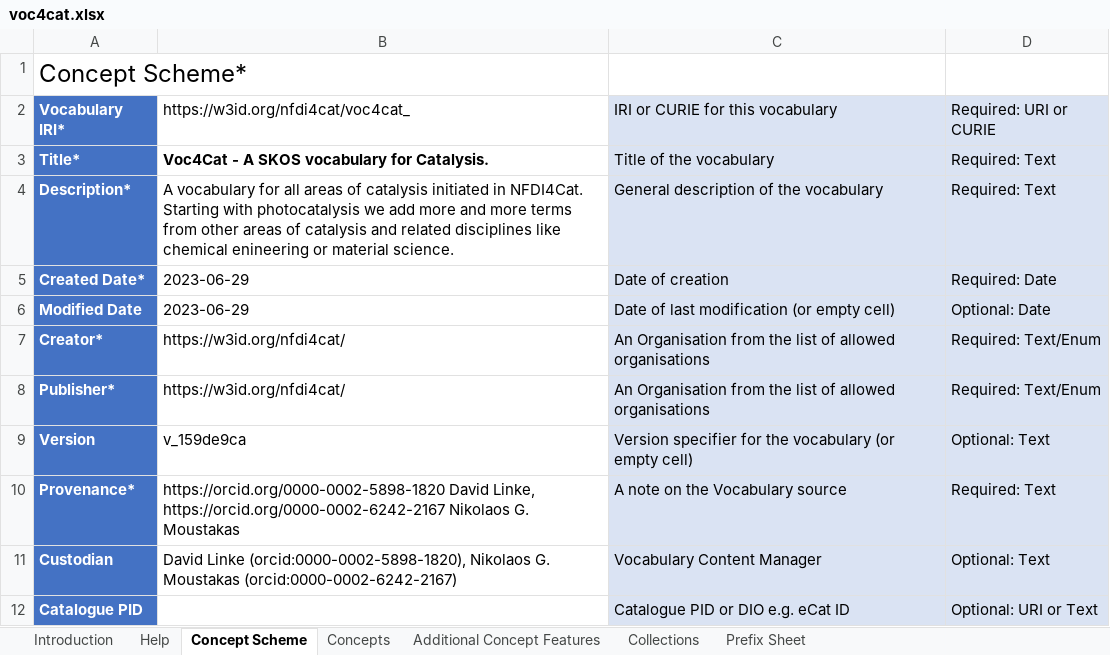
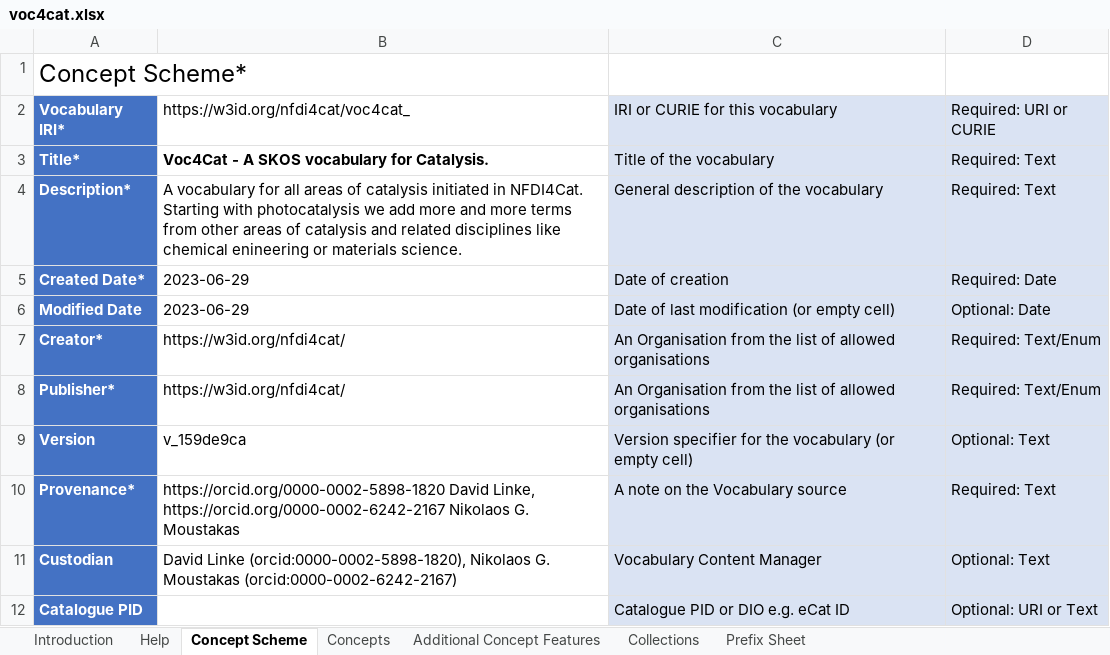
Before and after one commit to nfdi4cat/voc4cat, an Excel workbook: inbox-excel-vocabs/voc4cat.xlsx, sheet Concept Scheme, drawn as a sheet; values as stored, in another font and other column widths than the file's, no borders; the diff names each change by its address in the sheet, - before the commit and + after, or states it on an @@ line.

Commit message:
Fix typo in concept scheme description

```diff
--- a/inbox-excel-vocabs/voc4cat.xlsx (sheet Concept Scheme)
+++ b/inbox-excel-vocabs/voc4cat.xlsx (sheet Concept Scheme)
-B4: …enineering or material science.
+B4: …enineering or materials science.
```
